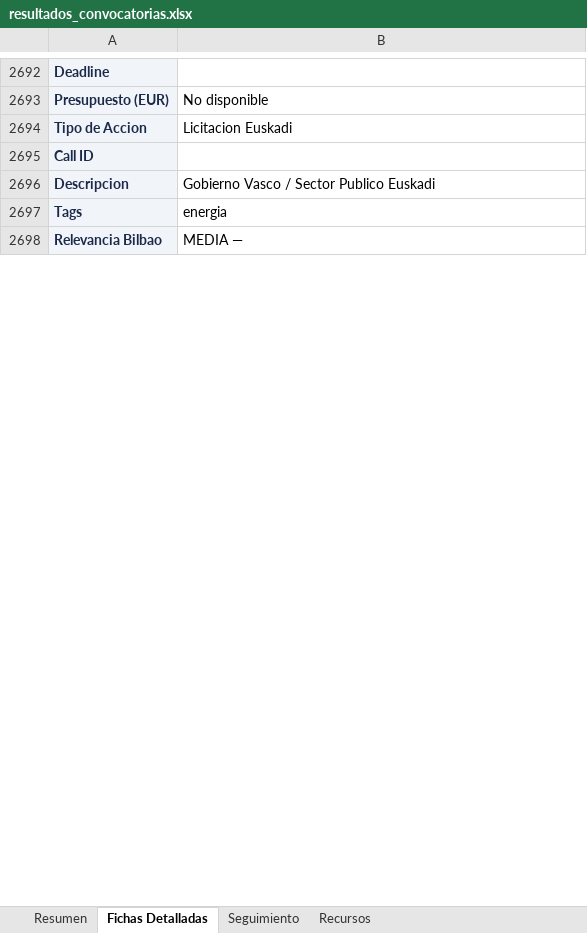
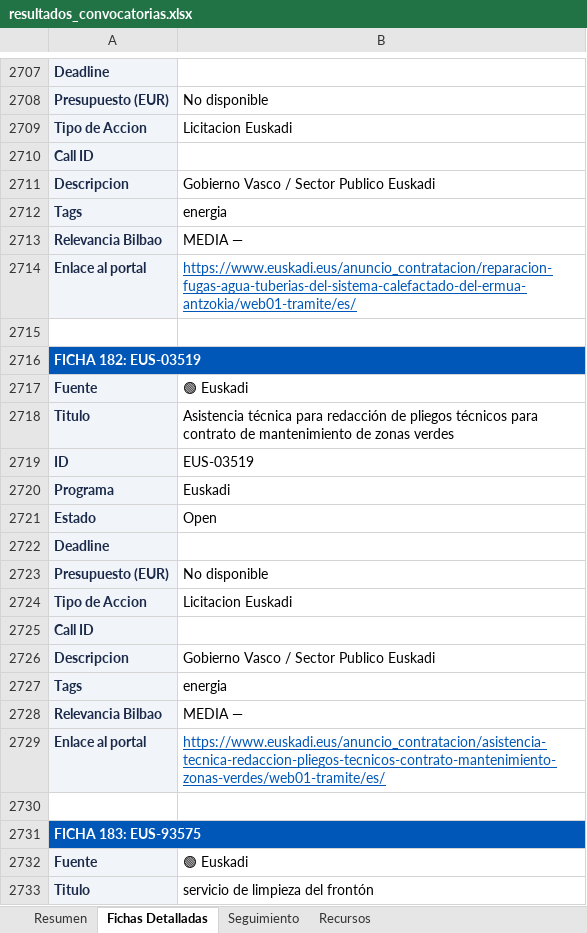
Before and after one commit to haguirre-lab/eu-funding-radar, an Excel workbook: docs/resultados_convocatorias.xlsx, sheet Fichas Detalladas, drawn as a sheet; only a part is shown, gaps mark what is left out; values as stored, in another font and other column widths than the file's, no borders; the diff covers the shown part only; the diff names each change by its address in the sheet, - before the commit and + after, or states it on an @@ line.

```diff
--- a/docs/resultados_convocatorias.xlsx (sheet Fichas Detalladas)
+++ b/docs/resultados_convocatorias.xlsx (sheet Fichas Detalladas)
+row 2714: Enlace al portal | https://www.euskadi.eus/anuncio_contratacion/reparacion-fugas-agua-tuberias-del-sistema-calefactado-del-ermua-antzokia/web01-tramite/es/
+row 2715: (empty)
+row 2716: FICHA 182: EUS-03519
+row 2717: Fuente | 🟢 Euskadi
+row 2718: Titulo | Asistencia técnica para redacción de pliegos técnicos para contrato de mantenimiento de zonas verdes
+row 2719: ID | EUS-03519
+row 2720: Programa | Euskadi
+row 2721: Estado | Open
+row 2722: Deadline
+row 2723: Presupuesto (EUR) | No disponible
+row 2724: Tipo de Accion | Licitacion Euskadi
+row 2725: Call ID
+row 2726: Descripcion | Gobierno Vasco / Sector Publico Euskadi
+row 2727: Tags | energia
+row 2728: Relevancia Bilbao | MEDIA —
+row 2729: Enlace al portal | https://www.euskadi.eus/anuncio_contratacion/asistencia-tecnica-redaccion-pliegos-tecnicos-contrato-mantenimiento-zonas-verdes/web01-tramite/es/
+row 2730: (empty)
+row 2731: FICHA 183: EUS-93575
+row 2732: Fuente | 🟢 Euskadi
+row 2733: Titulo | servicio de limpieza del frontón
```
Also changed, not shown: 72 added rows, 2 removed rows, 13 moved rows and 21 edited cells elsewhere in this sheet, sheet Resumen, sheet Seguimiento, 3 other files.
